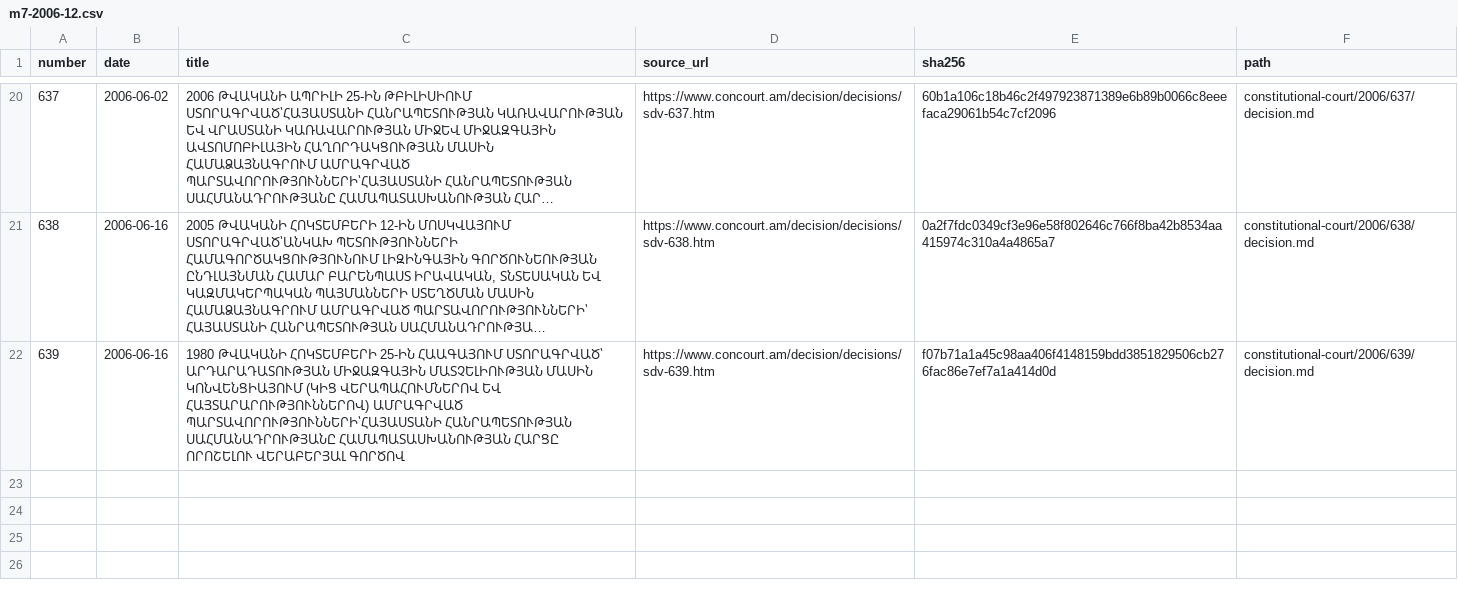
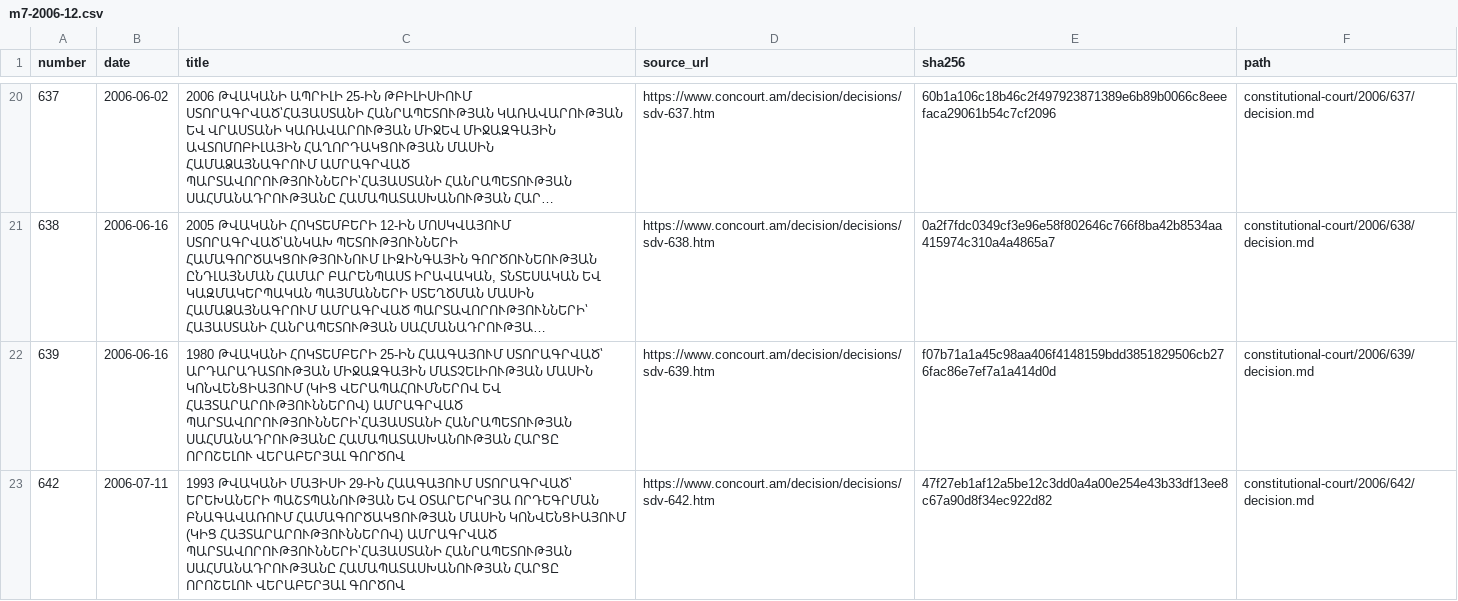
Before and after one commit to lexifina/armenia-law, a CSV file: data/constitutional-court/m7-2006-12.csv, drawn as a sheet; only a part is shown, gaps mark what is left out; long unchanged cells end in …; the diff names each change by its address in the sheet, - before the commit and + after, or states it on an @@ line.

Commit message:
Constitutional Court decision ՍԴՈ-642
In-force: 2006-07-11
Kind: original
History: as-enacted
Source: https://www.concourt.am/decision/decisions/sdv-642.htm
In-force basis: Court adoption date in its decision listing

```diff
--- a/data/constitutional-court/m7-2006-12.csv
+++ b/data/constitutional-court/m7-2006-12.csv
+row 23: 642 | 2006-07-11 | 1993 ԹՎԱԿԱՆԻ ՄԱՅԻՍԻ 29-ԻՆ ՀԱԱԳԱՅՈՒՄ ՍՏՈՐԱԳՐՎԱԾ՝ ԵՐԵԽԱՆԵՐԻ ՊԱՇՏՊԱՆՈՒԹՅԱՆ ԵՎ ՕՏԱՐԵՐԿՐՅԱ ՈՐԴԵԳՐՄԱՆ ԲՆԱԳԱՎԱՌՈՒՄ ՀԱՄԱԳՈՐԾԱԿՑՈՒԹՅԱՆ ՄԱՍԻՆ ԿՈՆՎԵՆՑԻԱՅՈՒՄ (ԿԻՑ ՀԱՅՏԱՐԱՐՈՒԹՅՈՒՆՆԵՐՈՎ) ԱՄՐԱԳՐՎԱԾ ՊԱՐՏԱՎՈՐՈՒԹՅՈՒՆՆԵՐԻ՝ՀԱՅԱՍՏԱՆԻ ՀԱՆՐԱՊԵՏՈՒԹՅԱՆ ՍԱՀՄԱՆԱԴՐՈՒԹՅԱՆԸ ՀԱՄԱՊԱՏԱՍԽԱՆՈՒԹՅԱՆ ՀԱՐՑԸ ՈՐՈՇԵԼՈՒ ՎԵՐԱԲԵՐՅԱԼ ԳՈՐԾՈՎ | https://www.concourt.am/decision/decisions/sdv-642.htm | 47f27eb1af12a5be12c3dd0a4a00e254e43b33df13ee8c67a90d8f34ec922d82 | constitutional-court/2006/642/decision.md
```
Also changed, not shown: 1 other file.
